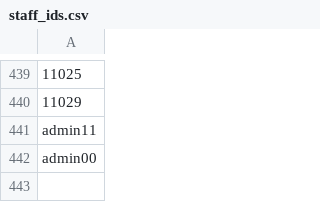
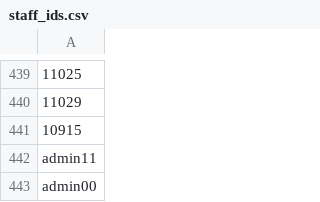
Before and after one commit to Aaron-Ontoyin/G-Voting-system, a CSV file: staff_ids.csv, drawn as a sheet; only a part is shown, gaps mark what is left out; the diff names each change by its address in the sheet, - before the commit and + after, or states it on an @@ line.

Commit message:
add a new id

```diff
--- a/staff_ids.csv
+++ b/staff_ids.csv
+row 441: 10915
```
